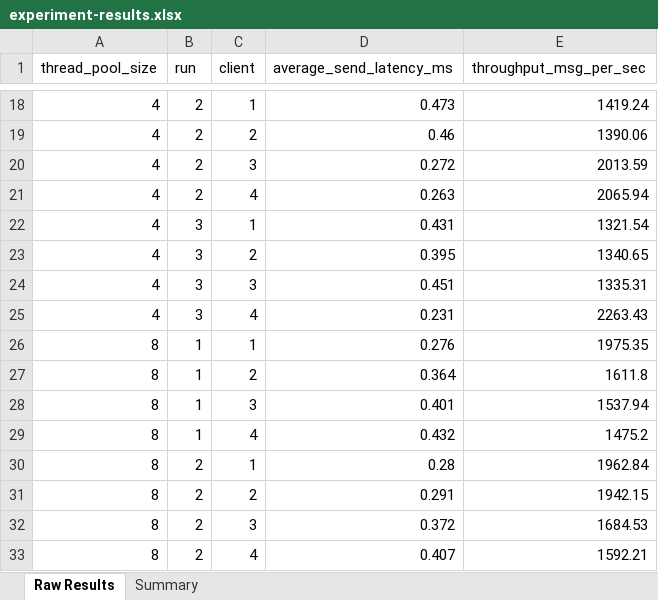
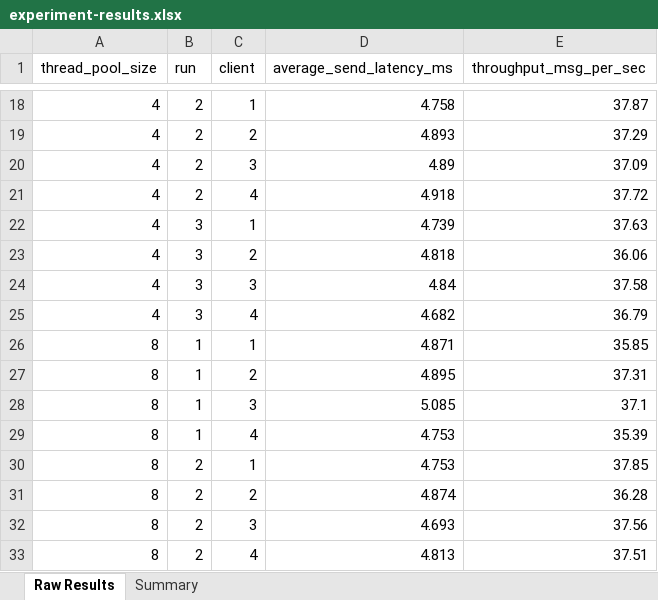
Before and after one commit to Joe-Bresee/seng350, an Excel workbook: results/experiment-results.xlsx, sheet Raw Results, drawn as a sheet; only a part is shown, gaps mark what is left out; values as stored, in another font and other column widths than the file's, no borders; the diff covers the shown part only; the diff names each change by its address in the sheet, - before the commit and + after, or states it on an @@ line.

Commit message:
lab run results

```diff
--- a/results/experiment-results.xlsx (sheet Raw Results)
+++ b/results/experiment-results.xlsx (sheet Raw Results)
-D18 (average_send_latency_ms): 0.473
+D18 (average_send_latency_ms): 4.758
-E18 (throughput_msg_per_sec): 1419.24
+E18 (throughput_msg_per_sec): 37.87
-D19 (average_send_latency_ms): 0.46
+D19 (average_send_latency_ms): 4.893
-E19 (throughput_msg_per_sec): 1390.06
+E19 (throughput_msg_per_sec): 37.29
-D20 (average_send_latency_ms): 0.272
+D20 (average_send_latency_ms): 4.89
-E20 (throughput_msg_per_sec): 2013.59
+E20 (throughput_msg_per_sec): 37.09
-D21 (average_send_latency_ms): 0.263
+D21 (average_send_latency_ms): 4.918
-E21 (throughput_msg_per_sec): 2065.94
+E21 (throughput_msg_per_sec): 37.72
-D22 (average_send_latency_ms): 0.431
+D22 (average_send_latency_ms): 4.739
-E22 (throughput_msg_per_sec): 1321.54
+E22 (throughput_msg_per_sec): 37.63
-D23 (average_send_latency_ms): 0.395
+D23 (average_send_latency_ms): 4.818
-E23 (throughput_msg_per_sec): 1340.65
+E23 (throughput_msg_per_sec): 36.06
-D24 (average_send_latency_ms): 0.451
+D24 (average_send_latency_ms): 4.84
-E24 (throughput_msg_per_sec): 1335.31
+E24 (throughput_msg_per_sec): 37.58
-D25 (average_send_latency_ms): 0.231
+D25 (average_send_latency_ms): 4.682
-E25 (throughput_msg_per_sec): 2263.43
+E25 (throughput_msg_per_sec): 36.79
-D26 (average_send_latency_ms): 0.276
+D26 (average_send_latency_ms): 4.871
-E26 (throughput_msg_per_sec): 1975.35
+E26 (throughput_msg_per_sec): 35.85
-D27 (average_send_latency_ms): 0.364
+D27 (average_send_latency_ms): 4.895
-E27 (throughput_msg_per_sec): 1611.8
+E27 (throughput_msg_per_sec): 37.31
-D28 (average_send_latency_ms): 0.401
+D28 (average_send_latency_ms): 5.085
-E28 (throughput_msg_per_sec): 1537.94
+E28 (throughput_msg_per_sec): 37.1
-D29 (average_send_latency_ms): 0.432
+D29 (average_send_latency_ms): 4.753
-E29 (throughput_msg_per_sec): 1475.2
+E29 (throughput_msg_per_sec): 35.39
-D30 (average_send_latency_ms): 0.28
+D30 (average_send_latency_ms): 4.753
-E30 (throughput_msg_per_sec): 1962.84
+E30 (throughput_msg_per_sec): 37.85
-D31 (average_send_latency_ms): 0.291
+D31 (average_send_latency_ms): 4.874
-E31 (throughput_msg_per_sec): 1942.15
+E31 (throughput_msg_per_sec): 36.28
-D32 (average_send_latency_ms): 0.372
+D32 (average_send_latency_ms): 4.693
-E32 (throughput_msg_per_sec): 1684.53
+E32 (throughput_msg_per_sec): 37.56
-D33 (average_send_latency_ms): 0.407
+D33 (average_send_latency_ms): 4.813
-E33 (throughput_msg_per_sec): 1592.21
+E33 (throughput_msg_per_sec): 37.51
```
Also changed, not shown: 64 edited cells elsewhere in this sheet, sheet Summary, 3 other files.
